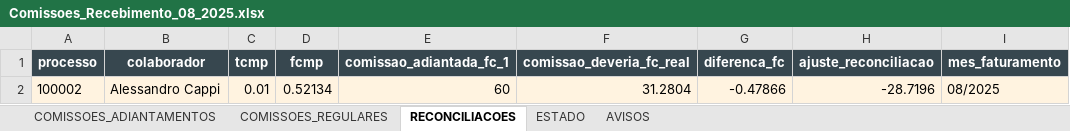
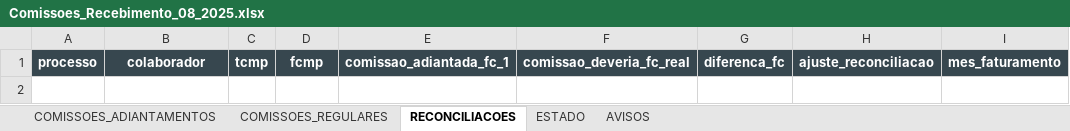
Before and after one commit to tiago-cappi/PROJETO_COMISSOES_V2, an Excel workbook: Comissoes_Recebimento_08_2025.xlsx, sheet RECONCILIACOES, drawn as a sheet; values as stored, in another font and other column widths than the file's, no borders; the diff names each change by its address in the sheet, - before the commit and + after, or states it on an @@ line.

```diff
--- a/Comissoes_Recebimento_08_2025.xlsx (sheet RECONCILIACOES)
+++ b/Comissoes_Recebimento_08_2025.xlsx (sheet RECONCILIACOES)
-row 2: 100002 | Alessandro Cappi | 0.01 | 0.52134 | 60 | 31.2804 | -0.47866 | -28.7196 | 08/2025
```
Also changed, not shown: sheet ESTADO, Conversões.xlsx, Estado_Processos_Recebimento.xlsx, 19 other files.
